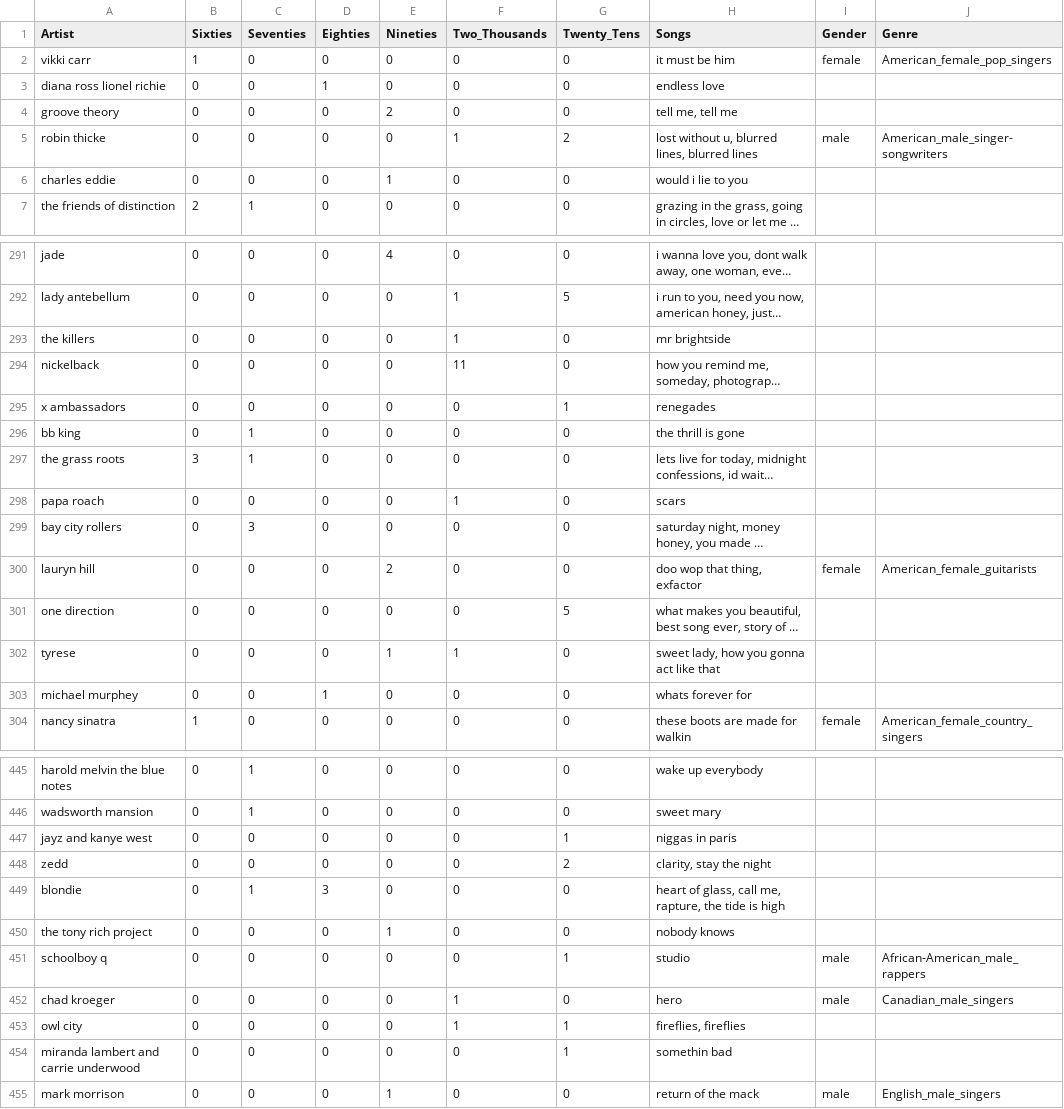
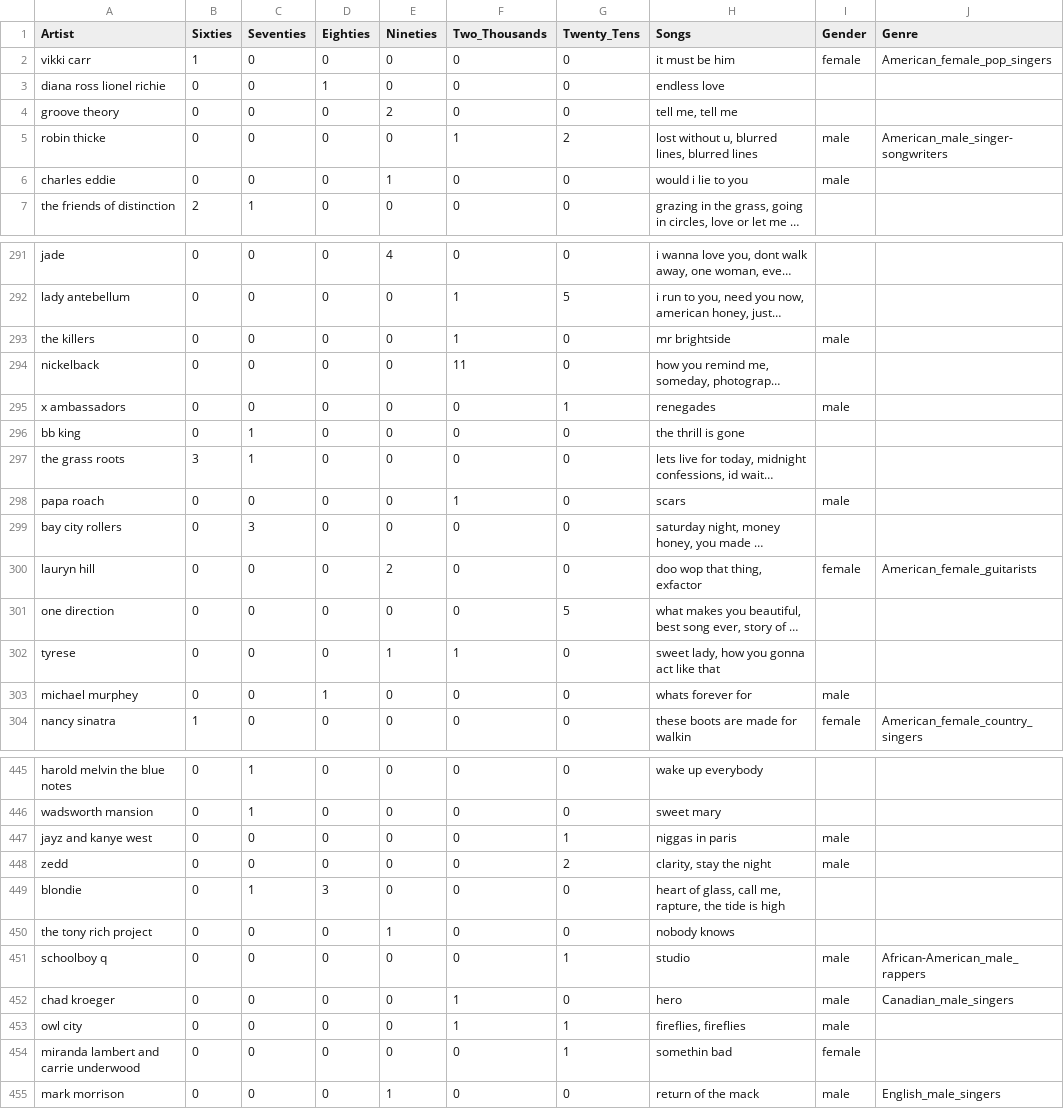
Before and after one commit to siddsrinivasan/CS3300P2, a CSV file: artist_song_counts1.csv, drawn as a sheet; only a part is shown, gaps mark what is left out; long unchanged cells end in …; the diff covers the shown part only; the diff names each change by its address in the sheet, - before the commit and + after, or states it on an @@ line.

```diff
--- a/artist_song_counts1.csv
+++ b/artist_song_counts1.csv
-I6 (Gender): (empty)
+I6 (Gender): male
-I293 (Gender): (empty)
+I293 (Gender): male
-I295 (Gender): (empty)
+I295 (Gender): male
-I298 (Gender): (empty)
+I298 (Gender): male
-I303 (Gender): (empty)
+I303 (Gender): male
-I447:I448 (Gender): (empty)
+I447:I448 (Gender): male
-I453 (Gender): (empty)
+I453 (Gender): male
-I454 (Gender): (empty)
+I454 (Gender): female
```
Also changed, not shown: 37 edited cells elsewhere in this file, 2 other files.
